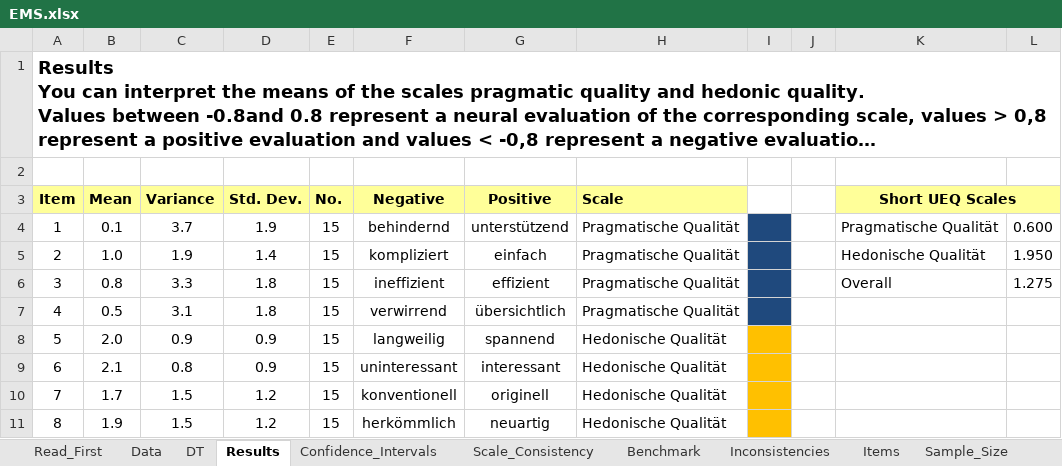
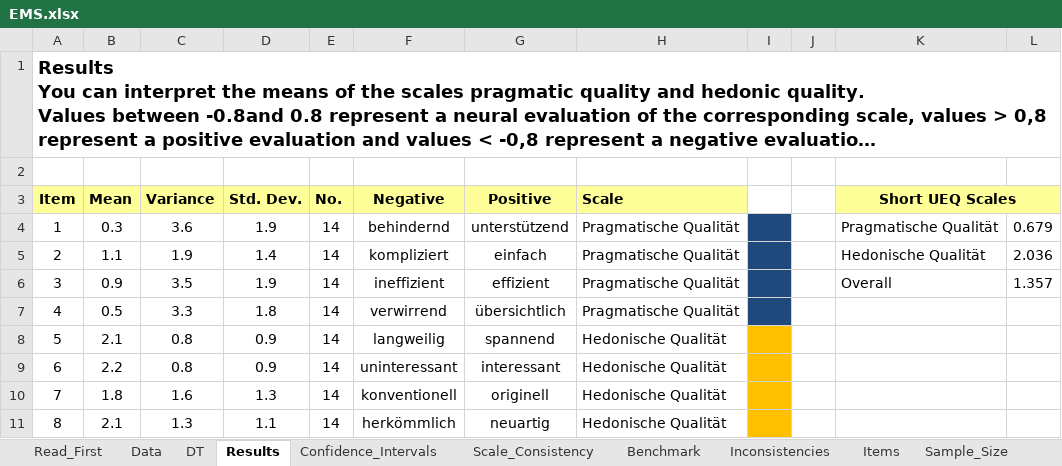
Before and after one commit to Trojan13/ma-ems, an Excel workbook: study/ueq_results/EMS.xlsx, sheet Results, drawn as a sheet; long unchanged cells end in …; values as stored, in another font and other column widths than the file's, no borders; charts and pictures and conditional formats not drawn; the diff names each change by its address in the sheet, - before the commit and + after, or states it on an @@ line.

Commit message:
Updated UEQ results with filtered person

```diff
--- a/study/ueq_results/EMS.xlsx (sheet Results)
+++ b/study/ueq_results/EMS.xlsx (sheet Results)
-B4 (Mean): 0.1
+B4 (Mean): 0.3
-C4 (Variance): 3.7
+C4 (Variance): 3.6
-E4:E11 (No.): 15
+E4:E11 (No.): 14
-L4: 0.600
+L4: 0.679
-B5 (Mean): 1.0
+B5 (Mean): 1.1
-L5: 1.950
+L5: 2.036
-B6 (Mean): 0.8
+B6 (Mean): 0.9
-C6 (Variance): 3.3
+C6 (Variance): 3.5
-D6 (Std. Dev.): 1.8
+D6 (Std. Dev.): 1.9
-L6: 1.275
+L6: 1.357
-C7 (Variance): 3.1
+C7 (Variance): 3.3
-B8 (Mean): 2.0
+B8 (Mean): 2.1
-C8 (Variance): 0.9
+C8 (Variance): 0.8
-B9 (Mean): 2.1
+B9 (Mean): 2.2
-B10 (Mean): 1.7
+B10 (Mean): 1.8
-C10 (Variance): 1.5
+C10 (Variance): 1.6
-D10 (Std. Dev.): 1.2
+D10 (Std. Dev.): 1.3
-B11 (Mean): 1.9
+B11 (Mean): 2.1
-C11 (Variance): 1.5
+C11 (Variance): 1.3
-D11 (Std. Dev.): 1.2
+D11 (Std. Dev.): 1.1
```
Also changed, not shown: sheet Confidence_Intervals, sheet Sample_Size, sheet Scale_Consistency, sheet DT, sheet Inconsistencies, sheet Benchmark, 1 more sheet, charts or pictures, study/ueq_results/Control.xlsx, study/ueq_results/EMSVisual.xlsx, 5 other files.
